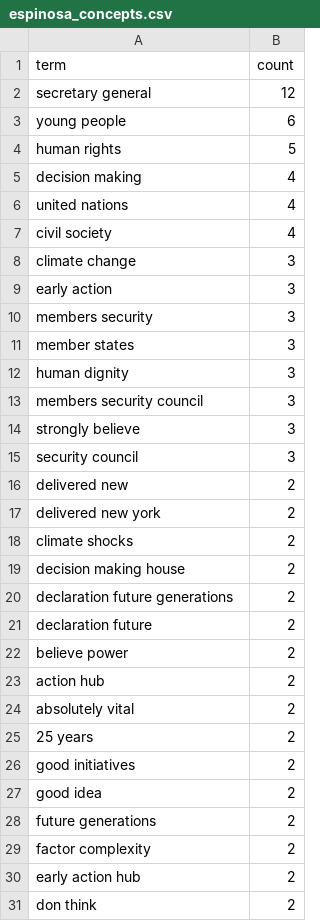
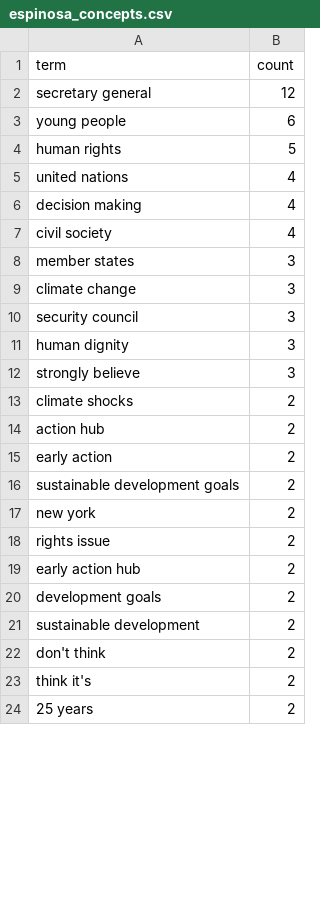
Before and after one commit to sociopublico/gwl-debate, a CSV file: unauk/espinosa_concepts.csv, drawn as a sheet; only a part is shown; the diff covers the shown part only.

```diff
--- a/unauk/espinosa_concepts.csv
+++ b/unauk/espinosa_concepts.csv
@@ -4,28 +4,21 @@ young people,6
 human rights,5
+united nations,4
 decision making,4
-united nations,4
 civil society,4
+member states,3
 climate change,3
-early action,3
-members security,3
-member states,3
+security council,3
 human dignity,3
-members security council,3
 strongly believe,3
-security council,3
-delivered new,2
-delivered new york,2
 climate shocks,2
-decision making house,2
-declaration future generations,2
-declaration future,2
-believe power,2
 action hub,2
-absolutely vital,2
+early action,2
+sustainable development goals,2
+new york,2
+rights issue,2
+early action hub,2
+development goals,2
+sustainable development,2
+don't think,2
+think it's,2
 25 years,2
-good initiatives,2
-good idea,2
-future generations,2
-factor complexity,2
-early action hub,2
-don think,2
```
Also changed, not shown: 2 added rows, 11 removed rows, 1 moved row and 5 edited cells elsewhere in this file, unauk/bachelet_concepts.csv, unauk/bachelet_words.csv, 43 other files.
